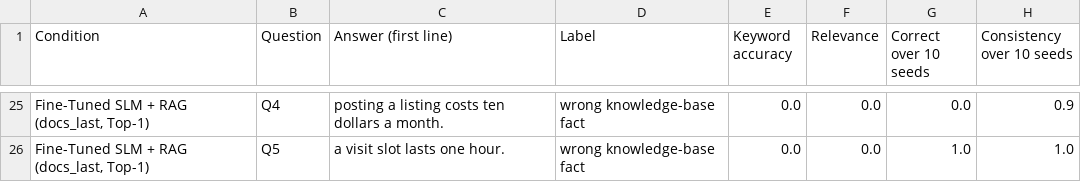
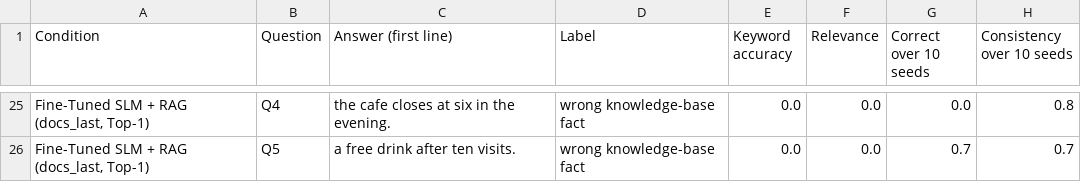
Before and after one commit to SurutheJ/2_Unleased, a CSV file: llm-test/a7-finetune/comparison_detail.csv, drawn as a sheet; only a part is shown, gaps mark what is left out; the diff covers the shown part only; the diff names each change by its address in the sheet, - before the commit and + after, or states it on an @@ line.

Commit message:
RAG and fine-tuning: switch the topic to a fictional cafe
Rewrites the knowledge base, evaluation questions and fine-tuning examples
around a made-up Maple Street Cafe so the A7 notebooks are independent of
the Django project. Reruns the RAG, fine-tuning and comparison notebooks on
the same Part 1 checkpoint and rewrites the analyses from the new results.

```diff
--- a/llm-test/a7-finetune/comparison_detail.csv
+++ b/llm-test/a7-finetune/comparison_detail.csv
-C25 (Answer (first line)): posting a listing costs ten dollars a month.
+C25 (Answer (first line)): the cafe closes at six in the evening.
-H25 (Consistency over 10 seeds): 0.9
+H25 (Consistency over 10 seeds): 0.8
-C26 (Answer (first line)): a visit slot lasts one hour.
+C26 (Answer (first line)): a free drink after ten visits.
-G26 (Correct over 10 seeds): 1.0
+G26 (Correct over 10 seeds): 0.7
-H26 (Consistency over 10 seeds): 1.0
+H26 (Consistency over 10 seeds): 0.7
```
Also changed, not shown: 1 added row, 1 removed row and 29 edited cells elsewhere in this file, llm-test/a7-finetune/before_finetuning.csv, llm-test/a7-finetune/comparison_metrics.csv, 17 other files.
